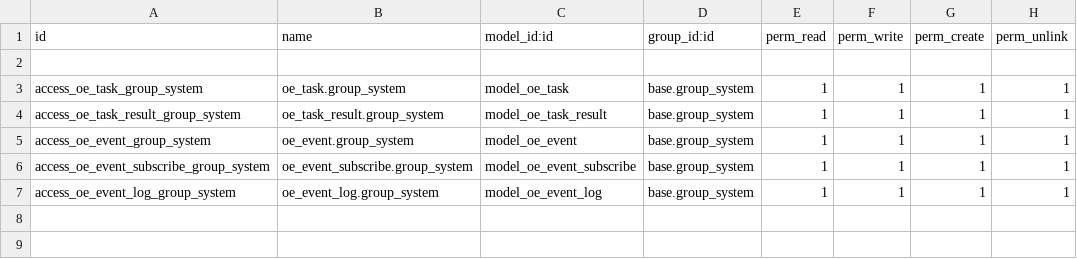
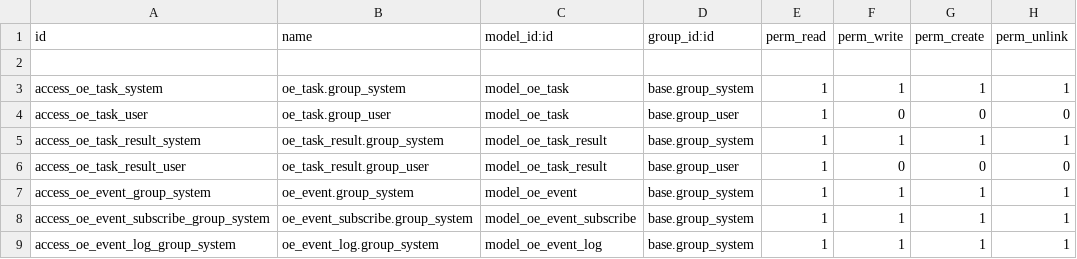
Before and after one commit to oejia/task_queue, a CSV file: security/ir.model.access.csv, drawn as a sheet.

```diff
--- a/security/ir.model.access.csv
+++ b/security/ir.model.access.csv
@@ -2,4 +2,6 @@ id,name,model_id:id,group_id:id,perm_read,perm_write,perm_create,perm_unlink
 
-access_oe_task_group_system,oe_task.group_system,model_oe_task,base.group_system,1,1,1,1
-access_oe_task_result_group_system,oe_task_result.group_system,model_oe_task_result,base.group_system,1,1,1,1
+access_oe_task_system,oe_task.group_system,model_oe_task,base.group_system,1,1,1,1
+access_oe_task_user,oe_task.group_user,model_oe_task,base.group_user,1,0,0,0
+access_oe_task_result_system,oe_task_result.group_system,model_oe_task_result,base.group_system,1,1,1,1
+access_oe_task_result_user,oe_task_result.group_user,model_oe_task_result,base.group_user,1,0,0,0
 access_oe_event_group_system,oe_event.group_system,model_oe_event,base.group_system,1,1,1,1
```
Also changed, not shown: 2 other files.
